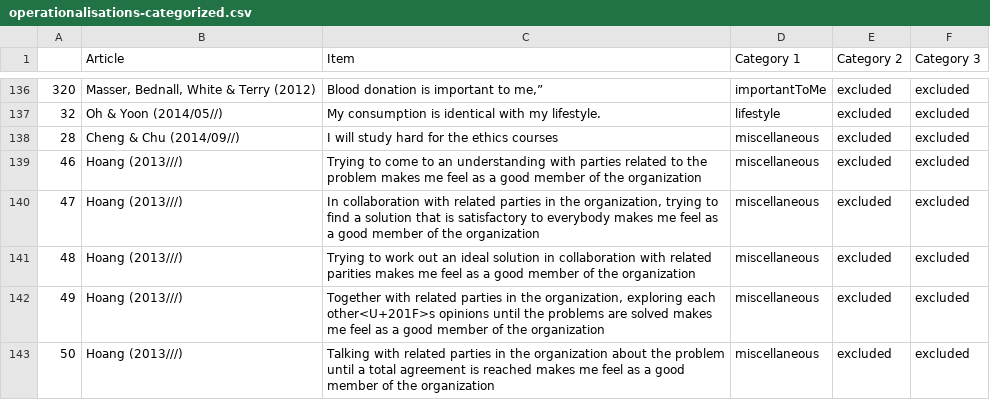
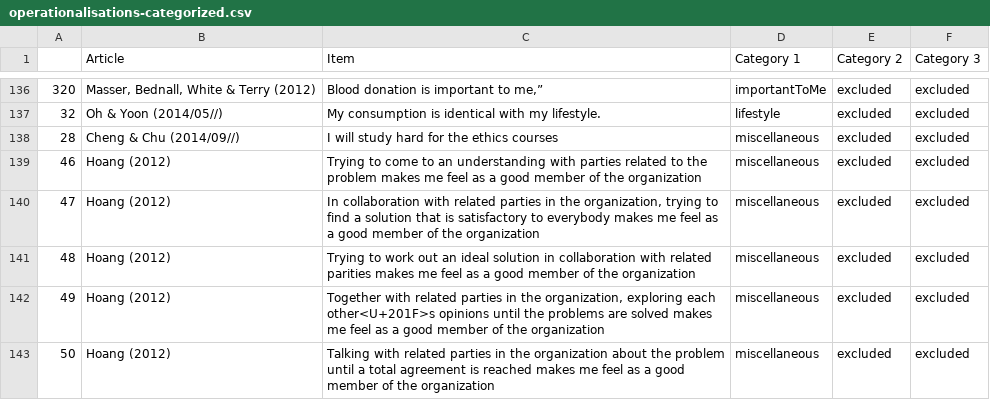
Before and after one commit to selfidentitystudies/self-identity-operationalization-review, a CSV file: operationalisations-categorized.csv, drawn as a sheet; only a part is shown, gaps mark what is left out; the diff covers the shown part only.

```diff
--- a/operationalisations-categorized.csv
+++ b/operationalisations-categorized.csv
@@ -138,6 +138,6 @@
 "28","Cheng & Chu (2014/09//)","I will study hard for the ethics courses ","miscellaneous","excluded","excluded"
-"46","Hoang (2013///)","Trying to come to an understanding with parties related to the problem makes me feel as a good member of the organization ","miscellaneous","excluded","excluded"
-"47","Hoang (2013///)"," In collaboration with related parties in the organization, trying to find a solution that is satisfactory to everybody makes me feel as a good member of the organization ","miscellaneous","excluded","excluded"
-"48","Hoang (2013///)"," Trying to work out an ideal solution in collaboration with related parities makes me feel as a good member of the organization ","miscellaneous","excluded","excluded"
-"49","Hoang (2013///)"," Together with related parties in the organization, exploring each other<U+201F>s opinions until the problems are solved makes me feel as a good member of the organization ","miscellaneous","excluded","excluded"
-"50","Hoang (2013///)"," Talking with related parties in the organization about the problem until a total agreement is reached makes me feel as a good member of the organization ","miscellaneous","excluded","excluded"
+"46","Hoang (2012)","Trying to come to an understanding with parties related to the problem makes me feel as a good member of the organization ","miscellaneous","excluded","excluded"
+"47","Hoang (2012)"," In collaboration with related parties in the organization, trying to find a solution that is satisfactory to everybody makes me feel as a good member of the organization ","miscellaneous","excluded","excluded"
+"48","Hoang (2012)"," Trying to work out an ideal solution in collaboration with related parities makes me feel as a good member of the organization ","miscellaneous","excluded","excluded"
+"49","Hoang (2012)"," Together with related parties in the organization, exploring each other<U+201F>s opinions until the problems are solved makes me feel as a good member of the organization ","miscellaneous","excluded","excluded"
+"50","Hoang (2012)"," Talking with related parties in the organization about the problem until a total agreement is reached makes me feel as a good member of the organization ","miscellaneous","excluded","excluded"
```
Also changed, not shown: 15 edited cells elsewhere in this file, list of operationalisations.csv, operationalisations.csv, 7 other files.
